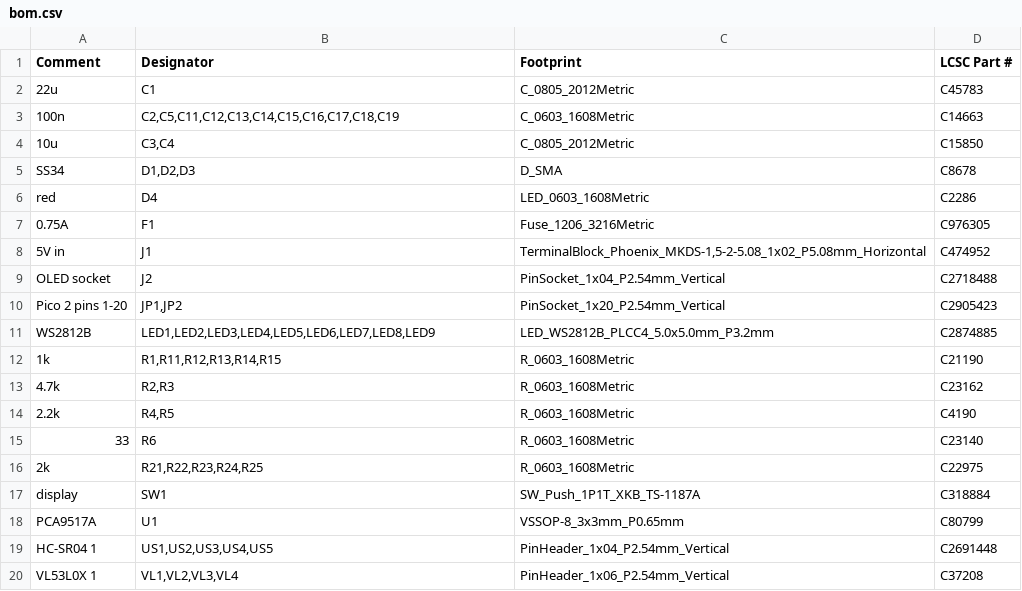
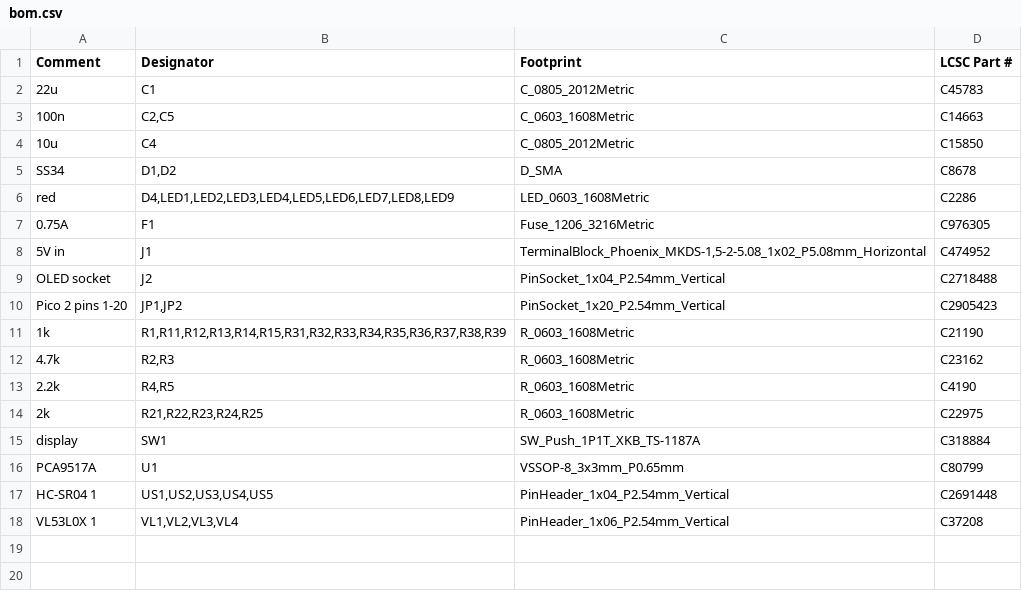
Before and after one commit to BeskarCode/ROS2D2, a CSV file: hardware/r2_pico_carrier/jlcpcb/bom.csv, drawn as a sheet.

Commit message:
Carrier board: plain 0603 status LEDs, one GPIO each (VL1-4 = GP28/27/22/9, US1-5 = GP0/1/6-8), in place of the WS2812B chain; no VLED rail; BOM 17 lines

```diff
--- a/hardware/r2_pico_carrier/jlcpcb/bom.csv
+++ b/hardware/r2_pico_carrier/jlcpcb/bom.csv
@@ -2,6 +2,6 @@ Comment,Designator,Footprint,LCSC Part #
 22u,C1,C_0805_2012Metric,C45783
-100n,"C2,C5,C11,C12,C13,C14,C15,C16,C17,C18,C19",C_0603_1608Metric,C14663
-10u,"C3,C4",C_0805_2012Metric,C15850
-SS34,"D1,D2,D3",D_SMA,C8678
-red,D4,LED_0603_1608Metric,C2286
+100n,"C2,C5",C_0603_1608Metric,C14663
+10u,C4,C_0805_2012Metric,C15850
+SS34,"D1,D2",D_SMA,C8678
+red,"D4,LED1,LED2,LED3,LED4,LED5,LED6,LED7,LED8,LED9",LED_0603_1608Metric,C2286
 0.75A,F1,Fuse_1206_3216Metric,C976305
@@ -10,7 +10,5 @@ OLED socket,J2,PinSocket_1x04_P2.54mm_Vertical,C2718488
 Pico 2 pins 1-20,"JP1,JP2",PinSocket_1x20_P2.54mm_Vertical,C2905423
-WS2812B,"LED1,LED2,LED3,LED4,LED5,LED6,LED7,LED8,LED9",LED_WS2812B_PLCC4_5.0x5.0mm_P3.2mm,C2874885
-1k,"R1,R11,R12,R13,R14,R15",R_0603_1608Metric,C21190
+1k,"R1,R11,R12,R13,R14,R15,R31,R32,R33,R34,R35,R36,R37,R38,R39",R_0603_1608Metric,C21190
 4.7k,"R2,R3",R_0603_1608Metric,C23162
 2.2k,"R4,R5",R_0603_1608Metric,C4190
-33,R6,R_0603_1608Metric,C23140
 2k,"R21,R22,R23,R24,R25",R_0603_1608Metric,C22975
```
Also changed, not shown: hardware/r2_pico_carrier/jlcpcb/cpl.csv, hardware/r2_pico_carrier/pcbway/bom.csv, 15 other files.
